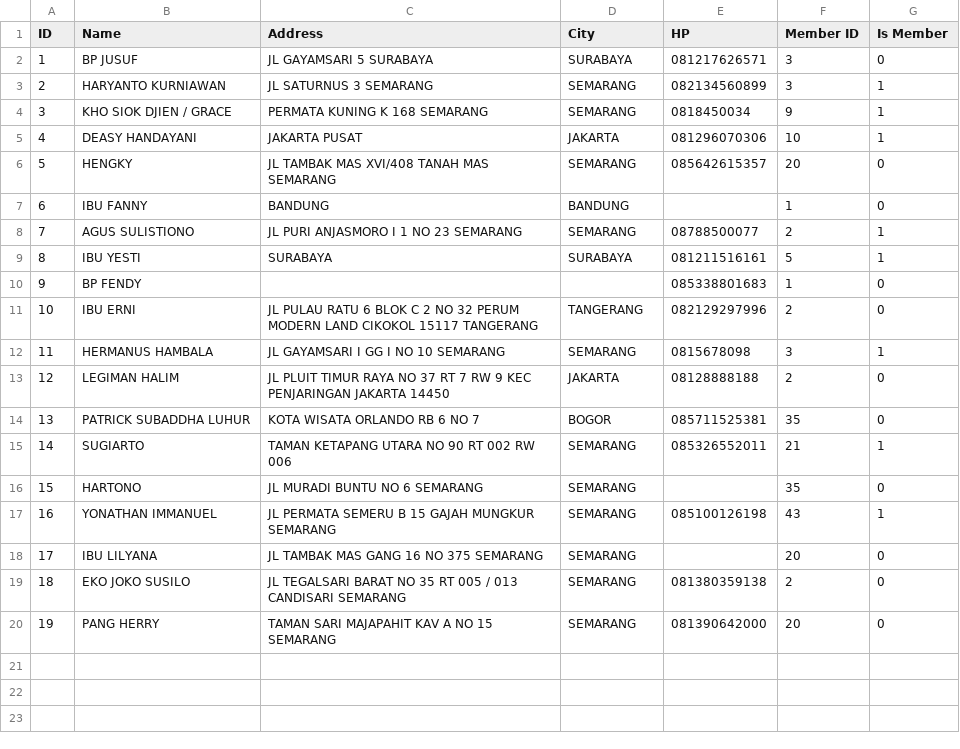
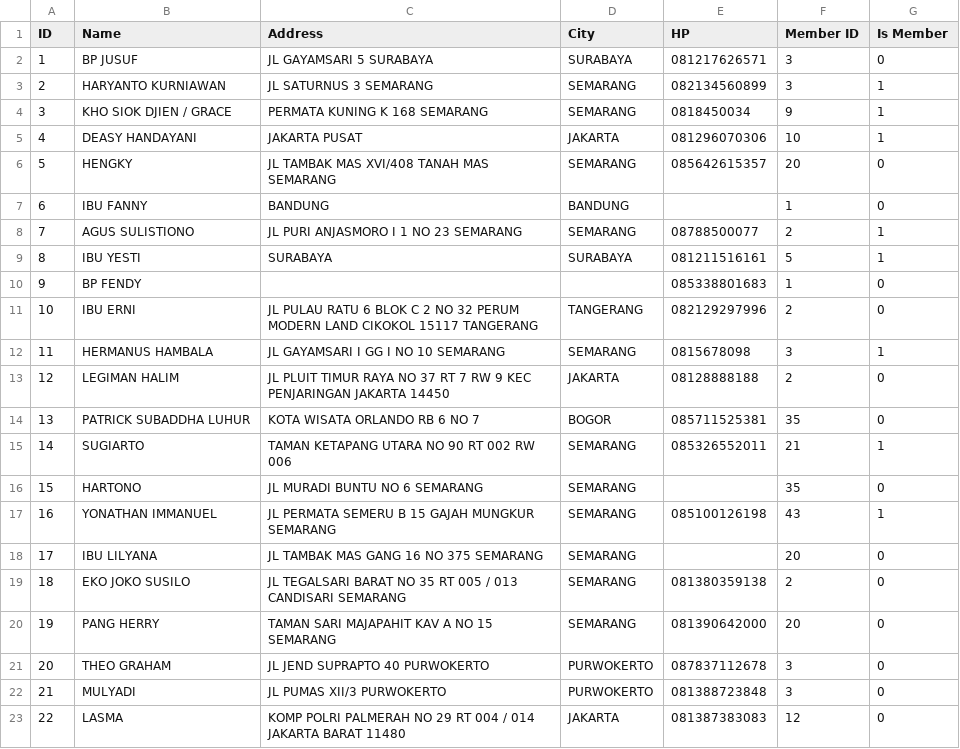
Before and after one commit to fauzanajipray/waters-mlm, a CSV file: storage/app/sample/customer.csv, drawn as a sheet; the diff names each change by its address in the sheet, - before the commit and + after, or states it on an @@ line.

```diff
--- a/storage/app/sample/customer.csv
+++ b/storage/app/sample/customer.csv
+row 21: 20 | THEO GRAHAM | JL JEND SUPRAPTO 40 PURWOKERTO | PURWOKERTO | 087837112678 | 3 | 0
+row 22: 21 | MULYADI | JL PUMAS XII/3 PURWOKERTO | PURWOKERTO | 081388723848 | 3 | 0
+row 23: 22 | LASMA | KOMP POLRI PALMERAH NO 29 RT 004 / 014 JAKARTA BARAT 11480 | JAKARTA | 081387383083 | 12 | 0
```
Also changed, not shown: storage/app/sample/member.csv, storage/app/sample/payment.csv, 3 other files.
